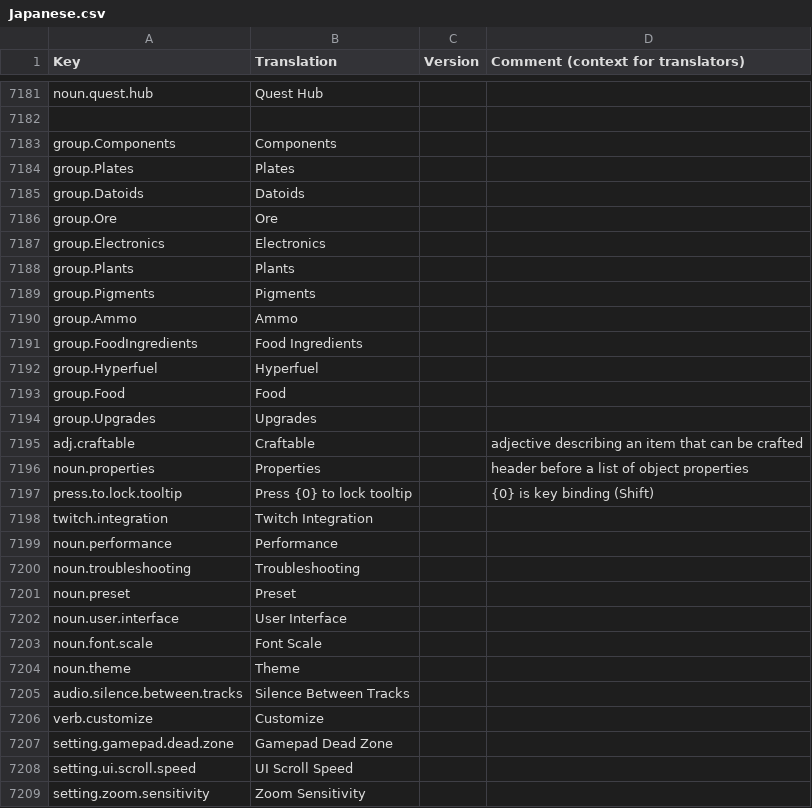
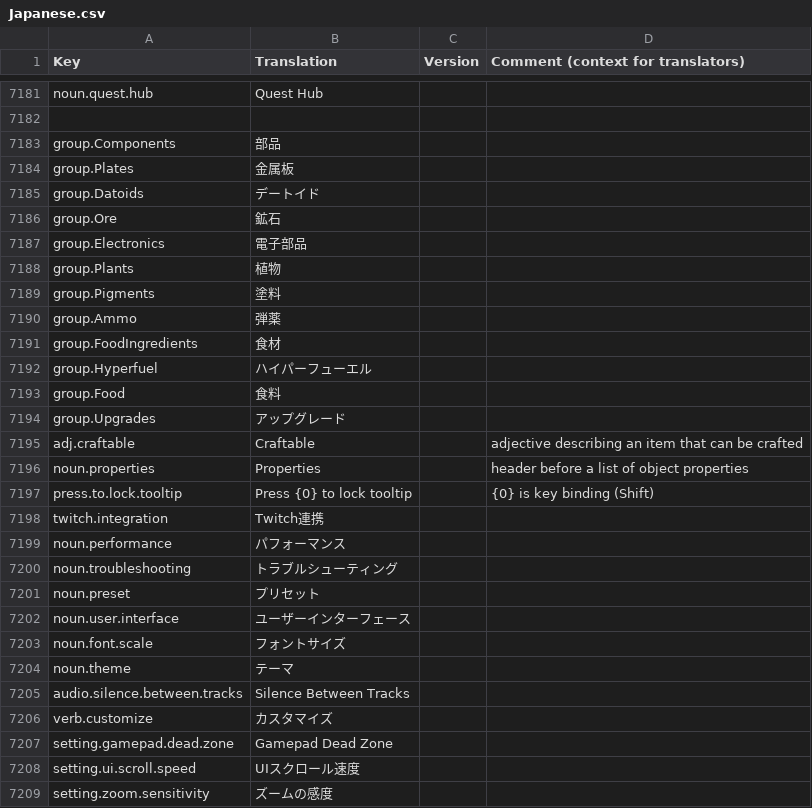
Before and after one commit to s-yurama/stardeus-translations, a CSV file: Translations/Japanese.csv, drawn as a sheet; only a part is shown, gaps mark what is left out; the diff covers the shown part only.

```diff
--- a/Translations/Japanese.csv
+++ b/Translations/Japanese.csv
@@ -7191,14 +7191,14 @@ noun.quest.hub,Quest Hub,,
 ,,,
-group.Components,Components,,
-group.Plates,Plates,,
-group.Datoids,Datoids,,
-group.Ore,Ore,,
-group.Electronics,Electronics,,
-group.Plants,Plants,,
-group.Pigments,Pigments,,
-group.Ammo,Ammo,,
-group.FoodIngredients,Food Ingredients,,
-group.Hyperfuel,Hyperfuel,,
-group.Food,Food,,
-group.Upgrades,Upgrades,,
+group.Components,部品,,
+group.Plates,金属板,,
+group.Datoids,デートイド,,
+group.Ore,鉱石,,
+group.Electronics,電子部品,,
+group.Plants,植物,,
+group.Pigments,塗料,,
+group.Ammo,弾薬,,
+group.FoodIngredients,食材,,
+group.Hyperfuel,ハイパーフューエル,,
+group.Food,食料,,
+group.Upgrades,アップグレード,,
 adj.craftable,Craftable,,adjective describing an item that can be crafted
@@ -7206,13 +7206,13 @@ noun.properties,Properties,,header before a list of object properties
 press.to.lock.tooltip,Press {0} to lock tooltip,,{0} is key binding (Shift)
-twitch.integration,Twitch Integration,,
-noun.performance,Performance,,
-noun.troubleshooting,Troubleshooting,,
-noun.preset,Preset,,
-noun.user.interface,User Interface,,
-noun.font.scale,Font Scale,,
-noun.theme,Theme,,
+twitch.integration,Twitch連携,,
+noun.performance,パフォーマンス,,
+noun.troubleshooting,トラブルシューティング,,
+noun.preset,プリセット,,
+noun.user.interface,ユーザーインターフェース,,
+noun.font.scale,フォントサイズ,,
+noun.theme,テーマ,,
 audio.silence.between.tracks,Silence Between Tracks,,
-verb.customize,Customize,,
+verb.customize,カスタマイズ,,
 setting.gamepad.dead.zone,Gamepad Dead Zone,,
-setting.ui.scroll.speed,UI Scroll Speed,,
-setting.zoom.sensitivity,Zoom Sensitivity,,
+setting.ui.scroll.speed,UIスクロール速度,,
+setting.zoom.sensitivity,ズームの感度,,
```
Also changed, not shown: 116 edited cells elsewhere in this file.
